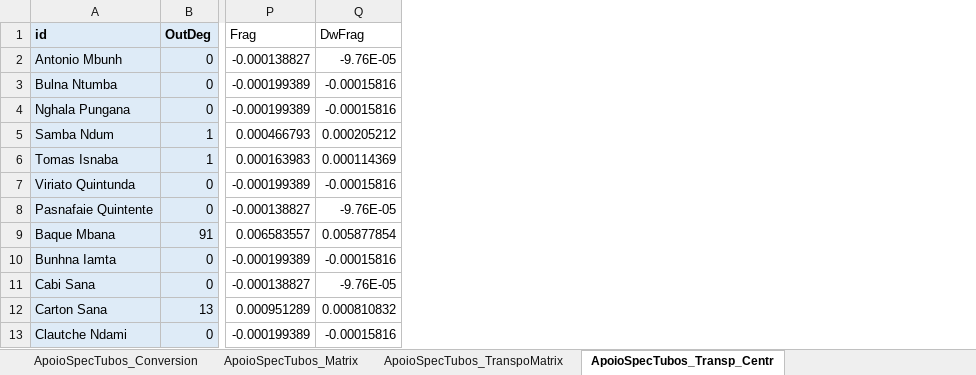
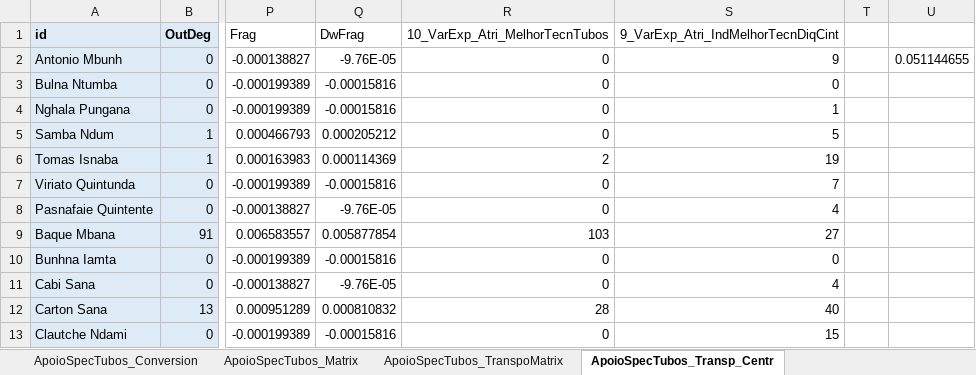
Before and after one commit to Emmanuel461/Social_Model_Enchugal, an Excel workbook: DataIn/VarDep/26_Var.Dep_ApoioSpecTubos.xlsx, sheet ApoioSpecTubos_Transp_Centr, drawn as a sheet; only a part is shown, gaps mark what is left out; values as stored, in another font and other column widths than the file's, no borders; charts and pictures not drawn; the diff names each change by its address in the sheet, - before the commit and + after, or states it on an @@ line.

```diff
--- a/DataIn/VarDep/26_Var.Dep_ApoioSpecTubos.xlsx (sheet ApoioSpecTubos_Transp_Centr)
+++ b/DataIn/VarDep/26_Var.Dep_ApoioSpecTubos.xlsx (sheet ApoioSpecTubos_Transp_Centr)
+column R (10_VarExp_Atri_MelhorTecnTubos), rows 2-13: 0 | 0 | 0 | 0 | 2 | 0 | 0 | 103 | 0 | 0 | 28 | 0
+column S, rows 1-13: 9_VarExp_Atri_IndMelhorTecnDiqCint | 9 | 0 | 1 | 5 | 19 | 7 | 4 | 27 | 0 | 4 | 40 | 15
+column T, empty
+column U, row 2: 0.051144655
```
Also changed, not shown: charts or pictures, Results/pca_kmeans_results_dep_variables.xlsx, Results/pca_kmeans_results_indep_variables.xlsx, 1 other file.
